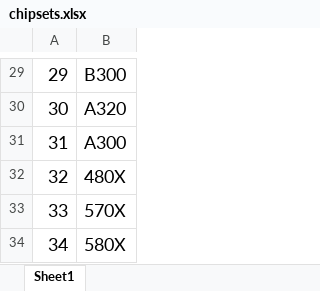
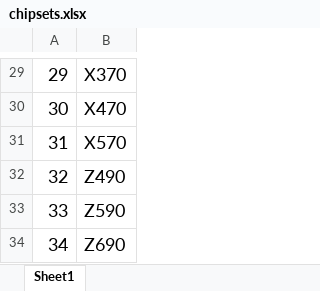
Before and after one commit to Deniel0/Project, an Excel workbook: excel/chipsets.xlsx, sheet Sheet1, drawn as a sheet; only a part is shown, gaps mark what is left out; values as stored, in another font and other column widths than the file's, no borders; the diff covers the shown part only; the diff names each change by its address in the sheet, - before the commit and + after, or states it on an @@ line.

```diff
--- a/excel/chipsets.xlsx (sheet Sheet1)
+++ b/excel/chipsets.xlsx (sheet Sheet1)
-B29: B300
+B29: X370
-B30: A320
+B30: X470
-B31: A300
+B31: X570
-B32: 480X
+B32: Z490
-B33: 570X
+B33: Z590
-B34: 580X
+B34: Z690
```
Also changed, not shown: 26 edited cells elsewhere in this sheet, excel/Motherboard.xlsx, 1 other file.
